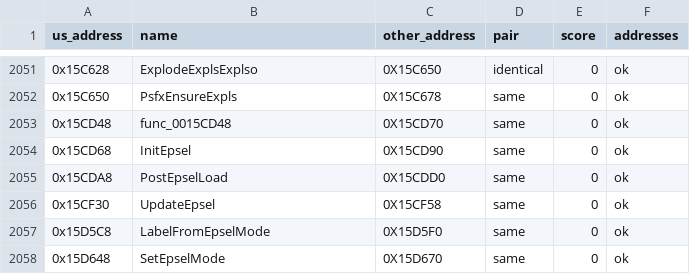
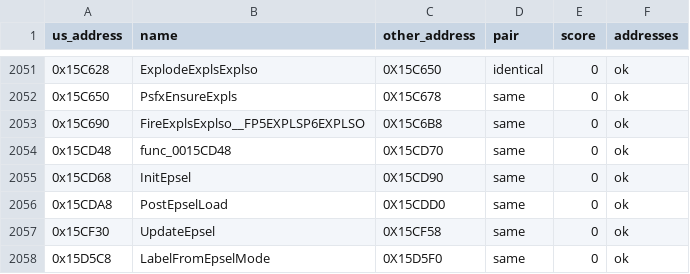
Before and after one commit to OpenThievius/sly2-decomp, a TSV file: config/eu/c_status.tsv, drawn as a sheet; only a part is shown, gaps mark what is left out; the shorter side is filled out with more unchanged rows.

```diff
--- a/config/eu/c_status.tsv
+++ b/config/eu/c_status.tsv
@@ -2052,2 +2052,3 @@ us_address	name	other_address	pair	score	addresses
 0x15C650	PsfxEnsureExpls	0X15C678	same	0	ok
+0x15C690	FireExplsExplso__FP5EXPLSP6EXPLSO	0X15C6B8	same	0	ok
 0x15CD48	func_0015CD48	0X15CD70	same	0	ok
```
Also changed, not shown: config/eu/addresses.tsv, config/us/blocker_notes.tsv, 15 other files.
